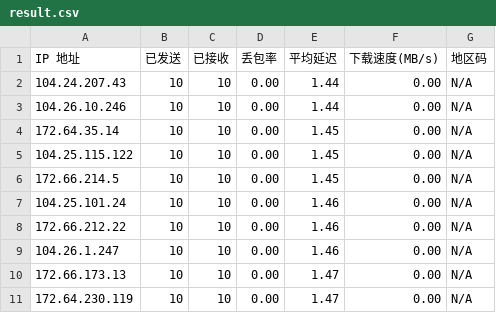
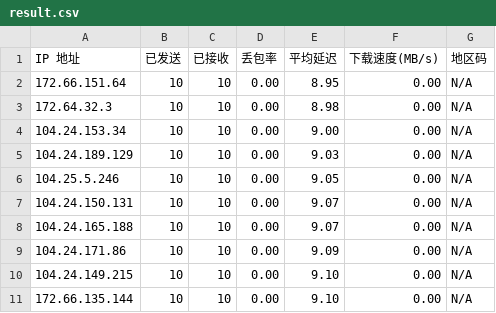
Before and after one commit to xsircn/XsopSpeed-IP, a CSV file: result.csv, drawn as a sheet.

```diff
--- a/result.csv
+++ b/result.csv
@@ -1,11 +1,11 @@
 IP 地址,已发送,已接收,丢包率,平均延迟,下载速度(MB/s),地区码
-104.24.207.43,10,10,0.00,1.44,0.00,N/A
-104.26.10.246,10,10,0.00,1.44,0.00,N/A
-172.64.35.14,10,10,0.00,1.45,0.00,N/A
-104.25.115.122,10,10,0.00,1.45,0.00,N/A
-172.66.214.5,10,10,0.00,1.45,0.00,N/A
-104.25.101.24,10,10,0.00,1.46,0.00,N/A
-172.66.212.22,10,10,0.00,1.46,0.00,N/A
-104.26.1.247,10,10,0.00,1.46,0.00,N/A
-172.66.173.13,10,10,0.00,1.47,0.00,N/A
-172.64.230.119,10,10,0.00,1.47,0.00,N/A
+172.66.151.64,10,10,0.00,8.95,0.00,N/A
+172.64.32.3,10,10,0.00,8.98,0.00,N/A
+104.24.153.34,10,10,0.00,9.00,0.00,N/A
+104.24.189.129,10,10,0.00,9.03,0.00,N/A
+104.25.5.246,10,10,0.00,9.05,0.00,N/A
+104.24.150.131,10,10,0.00,9.07,0.00,N/A
+104.24.165.188,10,10,0.00,9.07,0.00,N/A
+104.24.171.86,10,10,0.00,9.09,0.00,N/A
+104.24.149.215,10,10,0.00,9.10,0.00,N/A
+172.66.135.144,10,10,0.00,9.10,0.00,N/A
```
Also changed, not shown: 1 other file.
